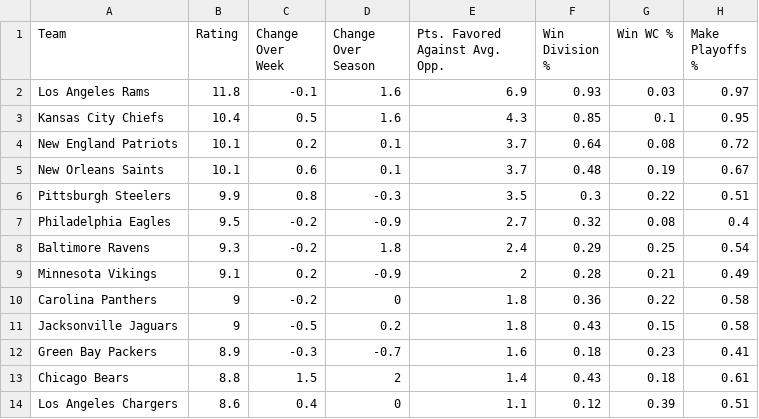
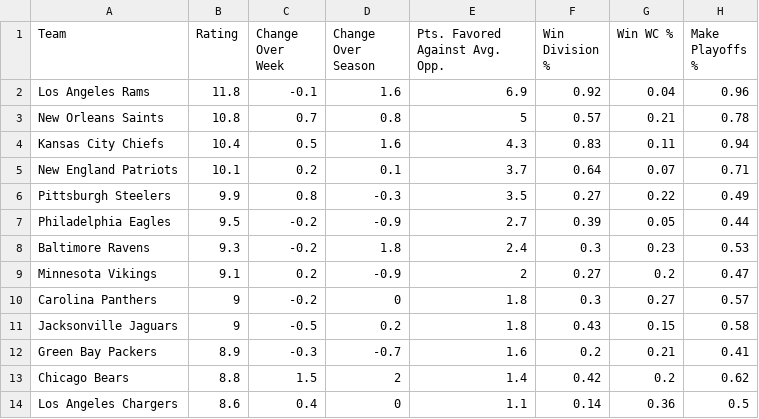
Before and after one commit to tvbassine/tom-nfl-project, a CSV file: tm.mat.week.csv, drawn as a sheet; only a part is shown; the diff covers the shown part only.

Commit message:
Add files via upload

```diff
--- a/tm.mat.week.csv
+++ b/tm.mat.week.csv
@@ -1,14 +1,14 @@
 "Team","Rating","Change Over Week","Change Over Season","Pts. Favored Against Avg. Opp.","Win Division %","Win WC %","Make Playoffs %"
-"Los Angeles Rams",11.8,-0.1,1.6,6.9,0.93,0.03,0.97
-"Kansas City Chiefs",10.4,0.5,1.6,4.3,0.85,0.1,0.95
-"New England Patriots",10.1,0.2,0.1,3.7,0.64,0.08,0.72
-"New Orleans Saints",10.1,0.6,0.1,3.7,0.48,0.19,0.67
-"Pittsburgh Steelers",9.9,0.8,-0.3,3.5,0.3,0.22,0.51
-"Philadelphia Eagles",9.5,-0.2,-0.9,2.7,0.32,0.08,0.4
-"Baltimore Ravens",9.3,-0.2,1.8,2.4,0.29,0.25,0.54
-"Minnesota Vikings",9.1,0.2,-0.9,2,0.28,0.21,0.49
-"Carolina Panthers",9,-0.2,0,1.8,0.36,0.22,0.58
+"Los Angeles Rams",11.8,-0.1,1.6,6.9,0.92,0.04,0.96
+"New Orleans Saints",10.8,0.7,0.8,5,0.57,0.21,0.78
+"Kansas City Chiefs",10.4,0.5,1.6,4.3,0.83,0.11,0.94
+"New England Patriots",10.1,0.2,0.1,3.7,0.64,0.07,0.71
+"Pittsburgh Steelers",9.9,0.8,-0.3,3.5,0.27,0.22,0.49
+"Philadelphia Eagles",9.5,-0.2,-0.9,2.7,0.39,0.05,0.44
+"Baltimore Ravens",9.3,-0.2,1.8,2.4,0.3,0.23,0.53
+"Minnesota Vikings",9.1,0.2,-0.9,2,0.27,0.2,0.47
+"Carolina Panthers",9,-0.2,0,1.8,0.3,0.27,0.57
 "Jacksonville Jaguars",9,-0.5,0.2,1.8,0.43,0.15,0.58
-"Green Bay Packers",8.9,-0.3,-0.7,1.6,0.18,0.23,0.41
-"Chicago Bears",8.8,1.5,2,1.4,0.43,0.18,0.61
-"Los Angeles Chargers",8.6,0.4,0,1.1,0.12,0.39,0.51
+"Green Bay Packers",8.9,-0.3,-0.7,1.6,0.2,0.21,0.41
+"Chicago Bears",8.8,1.5,2,1.4,0.42,0.2,0.62
+"Los Angeles Chargers",8.6,0.4,0,1.1,0.14,0.36,0.5
```
Also changed, not shown: 1 added row, 1 removed row and 31 edited cells elsewhere in this file.
